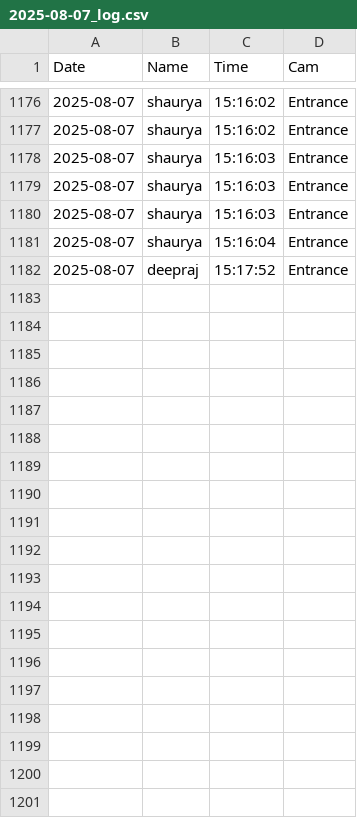
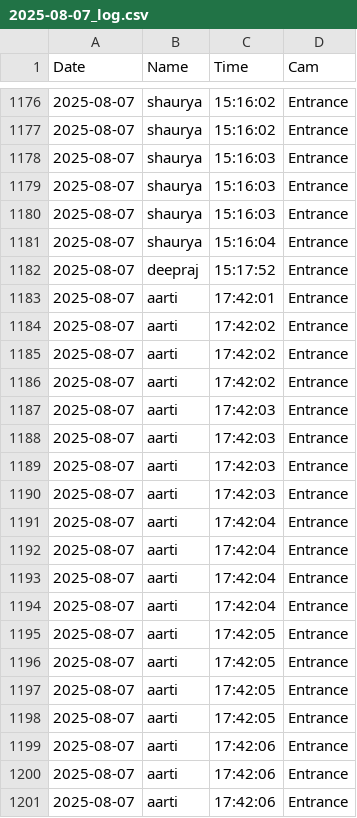
Before and after one commit to deepraj-d/EDPI_Attendance, a CSV file: logs/2025-08-07_log.csv, drawn as a sheet; only a part is shown, gaps mark what is left out; the diff covers the shown part only.

```diff
--- a/logs/2025-08-07_log.csv
+++ b/logs/2025-08-07_log.csv
@@ -1182 +1182,20 @@ Date,Name,Time,Cam
 2025-08-07,deepraj,15:17:52,Entrance
+2025-08-07,aarti,17:42:01,Entrance
+2025-08-07,aarti,17:42:02,Entrance
+2025-08-07,aarti,17:42:02,Entrance
+2025-08-07,aarti,17:42:02,Entrance
+2025-08-07,aarti,17:42:03,Entrance
+2025-08-07,aarti,17:42:03,Entrance
+2025-08-07,aarti,17:42:03,Entrance
+2025-08-07,aarti,17:42:03,Entrance
+2025-08-07,aarti,17:42:04,Entrance
+2025-08-07,aarti,17:42:04,Entrance
+2025-08-07,aarti,17:42:04,Entrance
+2025-08-07,aarti,17:42:04,Entrance
+2025-08-07,aarti,17:42:05,Entrance
+2025-08-07,aarti,17:42:05,Entrance
+2025-08-07,aarti,17:42:05,Entrance
+2025-08-07,aarti,17:42:05,Entrance
+2025-08-07,aarti,17:42:06,Entrance
+2025-08-07,aarti,17:42:06,Entrance
+2025-08-07,aarti,17:42:06,Entrance
```
Also changed, not shown: 25 added rows elsewhere in this file, 4 other files.
